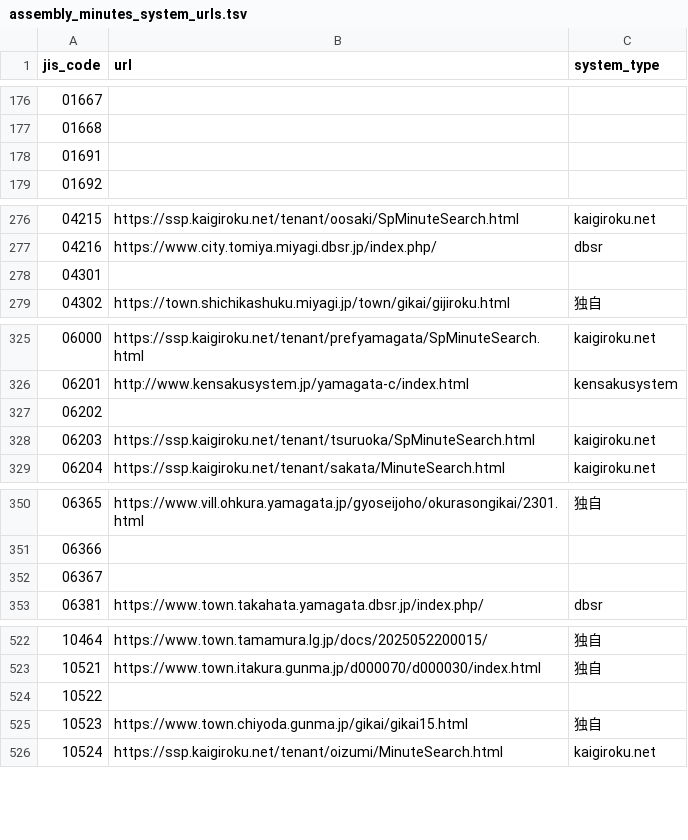
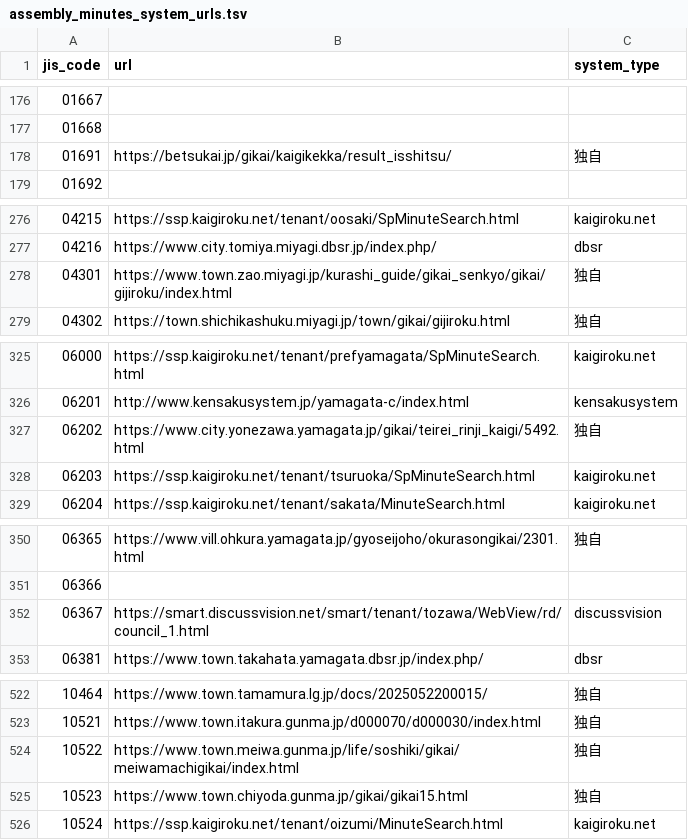
Before and after one commit to mimidesunya/miyabe-tools, a TSV file: data/municipalities/assembly_minutes_system_urls.tsv, drawn as a sheet; only a part is shown, gaps mark what is left out; the diff covers the shown part only.

```diff
--- a/data/municipalities/assembly_minutes_system_urls.tsv
+++ b/data/municipalities/assembly_minutes_system_urls.tsv
@@ -177,3 +177,3 @@ jis_code	url	system_type
 01668		
-01691		
+01691	https://betsukai.jp/gikai/kaigikekka/result_isshitsu/	独自
 01692		
@@ -277,3 +277,3 @@ jis_code	url	system_type
 04216	https://www.city.tomiya.miyagi.dbsr.jp/index.php/	dbsr
-04301		
+04301	https://www.town.zao.miyagi.jp/kurashi_guide/gikai_senkyo/gikai/gijiroku/index.html	独自
 04302	https://town.shichikashuku.miyagi.jp/town/gikai/gijiroku.html	独自
@@ -326,3 +326,3 @@ jis_code	url	system_type
 06201	http://www.kensakusystem.jp/yamagata-c/index.html	kensakusystem
-06202		
+06202	https://www.city.yonezawa.yamagata.jp/gikai/teirei_rinji_kaigi/5492.html	独自
 06203	https://ssp.kaigiroku.net/tenant/tsuruoka/SpMinuteSearch.html	kaigiroku.net
@@ -351,3 +351,3 @@ jis_code	url	system_type
 06366		
-06367		
+06367	https://smart.discussvision.net/smart/tenant/tozawa/WebView/rd/council_1.html	discussvision
 06381	https://www.town.takahata.yamagata.dbsr.jp/index.php/	dbsr
@@ -523,3 +523,3 @@ jis_code	url	system_type
 10521	https://www.town.itakura.gunma.jp/d000070/d000030/index.html	独自
-10522		
+10522	https://www.town.meiwa.gunma.jp/life/soshiki/gikai/meiwamachigikai/index.html	独自
 10523	https://www.town.chiyoda.gunma.jp/gikai/gikai15.html	独自
```
Also changed, not shown: 40 edited cells elsewhere in this file, 1 other file.
